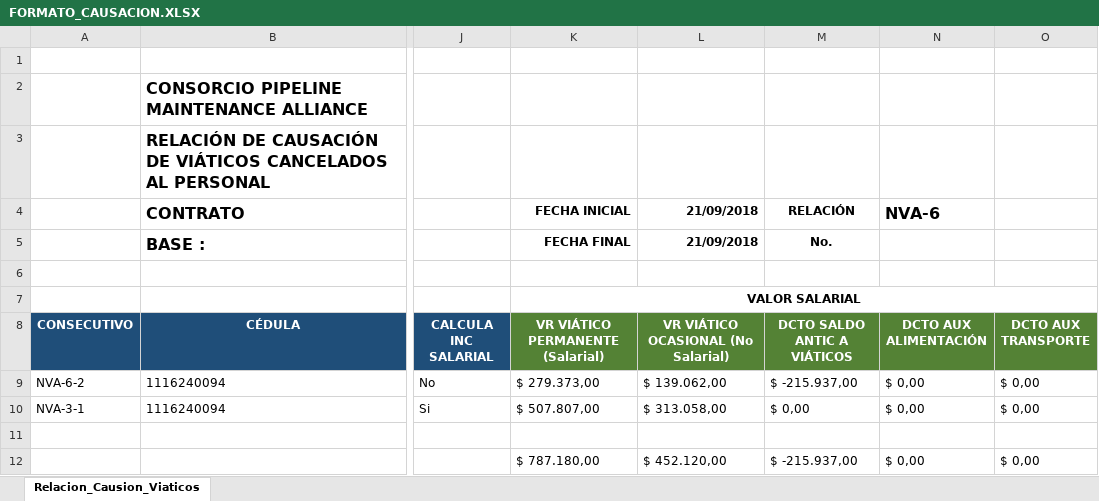
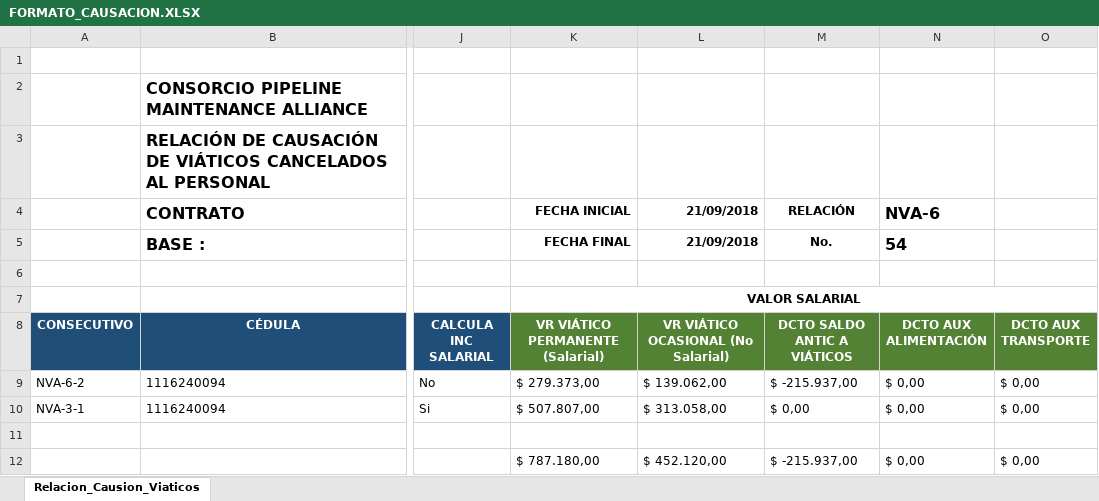
Before and after one commit to enu-44/ReportPdfNetCore, an Excel workbook: wwwroot/FORMATO_CAUSACION.XLSX, sheet Relacion_Causion_Viaticos, drawn as a sheet; only a part is shown, gaps mark what is left out; values as stored, in another font and other column widths than the file's, no borders; charts and pictures not drawn; the diff names each change by its address in the sheet, - before the commit and + after, or states it on an @@ line.

```diff
--- a/wwwroot/FORMATO_CAUSACION.XLSX (sheet Relacion_Causion_Viaticos)
+++ b/wwwroot/FORMATO_CAUSACION.XLSX (sheet Relacion_Causion_Viaticos)
-N5 (DCTO AUX ALIMENTACIÓN): (empty)
+N5 (DCTO AUX ALIMENTACIÓN): 54
```
Also changed, not shown: wwwroot/Reports/FORMATO_CAUSACION.XLSX, 6 other files.
